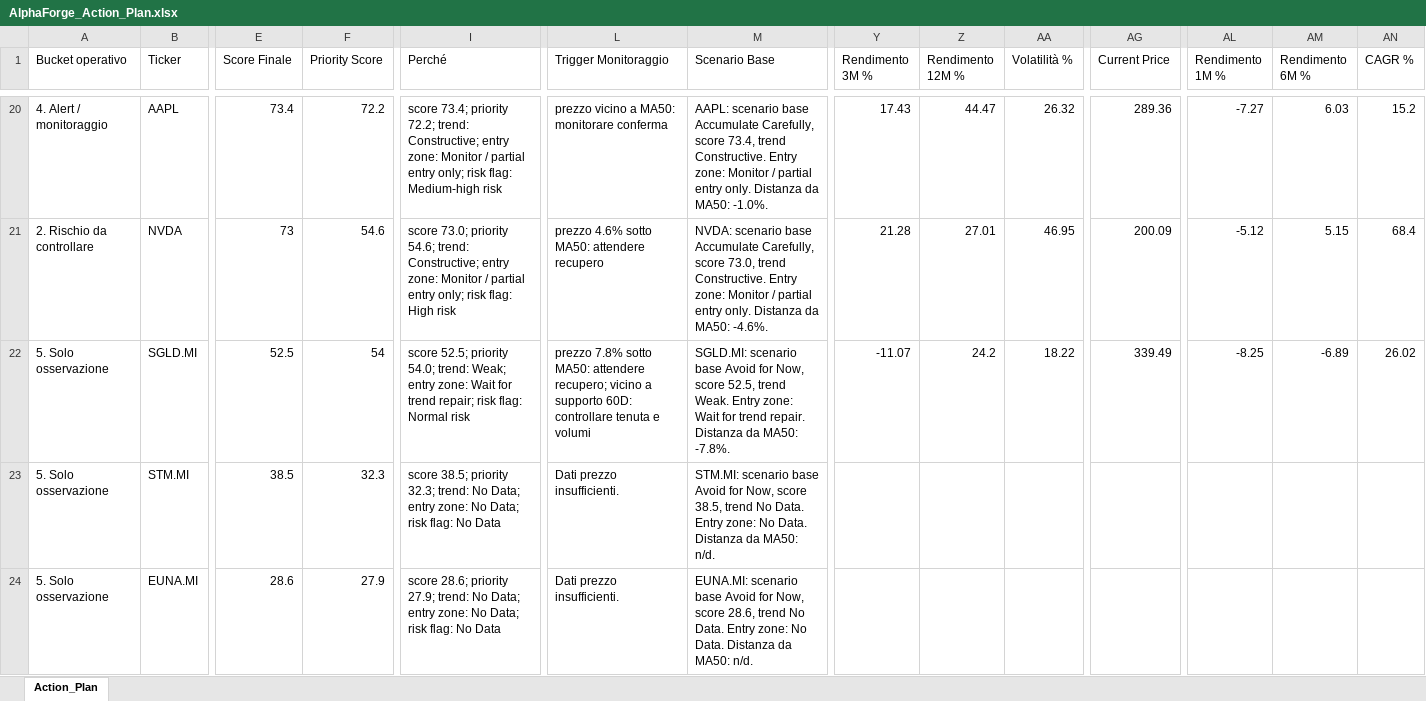
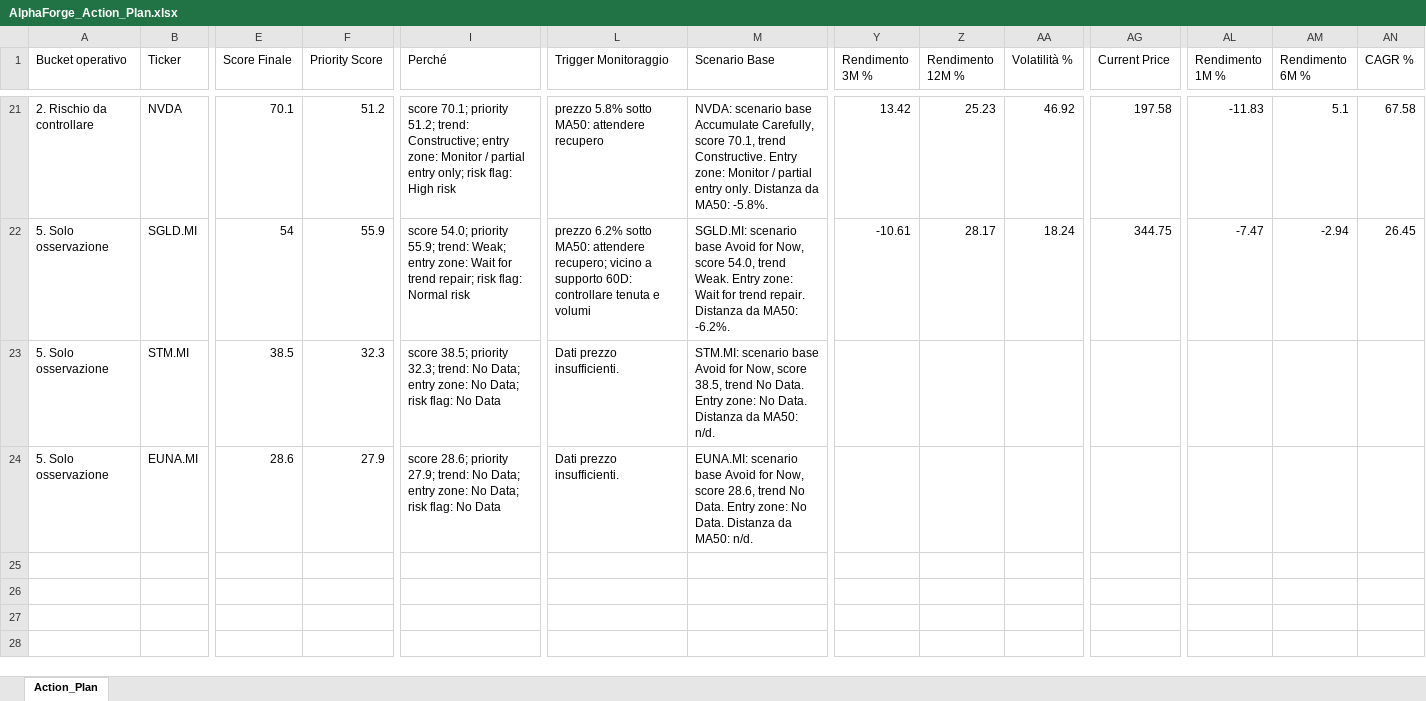
Before and after one commit to mirkomazzacuva/etf-intelligence-agent, an Excel workbook: AlphaForge_Action_Plan.xlsx, sheet Action_Plan, drawn as a sheet; only a part is shown, gaps mark what is left out; values as stored, in another font and other column widths than the file's, no borders; removed rows and columns are numbered as before the commit, all else as after; rows hold the shown columns only; the diff covers the shown part only; the diff names each change by its address in the sheet, - before the commit and + after, or states it on an @@ line.

```diff
--- a/AlphaForge_Action_Plan.xlsx (sheet Action_Plan)
+++ b/AlphaForge_Action_Plan.xlsx (sheet Action_Plan)
-row 20: 4. Alert / monitoraggio | AAPL | 73.4 | 72.2 | score 73.4; priority 72.2; trend: Constructive; entry zone: Monitor / partial entry only; risk flag: Medium-high risk | prezzo vicino a MA50: monitorare conferma | AAPL: scenario base Accumulate Carefully, score 73.4, trend Constructive. Entry zone: Monitor / partial entry only. Distanza da MA50: -1.0%. | 17.43 | 44.47 | 26.32 | 289.36 | -7.27 | 6.03 | 15.2
-E21 (Score Finale): 73
+E21 (Score Finale): 70.1
-F21 (Priority Score): 54.6
+F21 (Priority Score): 51.2
-I21 (Perché): score 73.0; priority 54.6; trend: Constructive;…
+I21 (Perché): score 70.1; priority 51.2; trend: Constructive;…
-L21 (Trigger Monitoraggio): prezzo 4.6% sotto MA50: attendere recupero
+L21 (Trigger Monitoraggio): prezzo 5.8% sotto MA50: attendere recupero
-M21 (Scenario Base): …Carefully, score 73.0, trend Constructive. Entry zone: Monitor / partial entry only. Distanza da MA50: -4.6%.
+M21 (Scenario Base): …Carefully, score 70.1, trend Constructive. Entry zone: Monitor / partial entry only. Distanza da MA50: -5.8%.
-Y21 (Rendimento 3M %): 21.28
+Y21 (Rendimento 3M %): 13.42
-Z21 (Rendimento 12M %): 27.01
+Z21 (Rendimento 12M %): 25.23
-AA21 (Volatilità %): 46.95
+AA21 (Volatilità %): 46.92
-AG21 (Current Price): 200.09
+AG21 (Current Price): 197.58
-AL21 (Rendimento 1M %): -5.12
+AL21 (Rendimento 1M %): -11.83
-AM21 (Rendimento 6M %): 5.15
+AM21 (Rendimento 6M %): 5.1
-AN21 (CAGR %): 68.4
+AN21 (CAGR %): 67.58
-E22 (Score Finale): 52.5
+E22 (Score Finale): 54
-F22 (Priority Score): 54
+F22 (Priority Score): 55.9
-I22 (Perché): score 52.5; priority 54.0; trend: Weak;…
+I22 (Perché): score 54.0; priority 55.9; trend: Weak;…
-L22 (Trigger Monitoraggio): prezzo 7.8% sotto MA50:…
+L22 (Trigger Monitoraggio): prezzo 6.2% sotto MA50:…
-M22 (Scenario Base): …Now, score 52.5, trend Weak. Entry zone: Wait for trend repair. Distanza da MA50: -7.8%.
+M22 (Scenario Base): …Now, score 54.0, trend Weak. Entry zone: Wait for trend repair. Distanza da MA50: -6.2%.
-Y22 (Rendimento 3M %): -11.07
+Y22 (Rendimento 3M %): -10.61
-Z22 (Rendimento 12M %): 24.2
+Z22 (Rendimento 12M %): 28.17
-AA22 (Volatilità %): 18.22
+AA22 (Volatilità %): 18.24
-AG22 (Current Price): 339.49
+AG22 (Current Price): 344.75
-AL22 (Rendimento 1M %): -8.25
+AL22 (Rendimento 1M %): -7.47
-AM22 (Rendimento 6M %): -6.89
+AM22 (Rendimento 6M %): -2.94
-AN22 (CAGR %): 26.02
+AN22 (CAGR %): 26.45
```
Also changed, not shown: 6 added rows, 5 removed rows and 336 edited cells elsewhere in this sheet, AlphaForge_Insights.xlsx, AlphaForge_Watchlist.xlsx, 8 other files.
